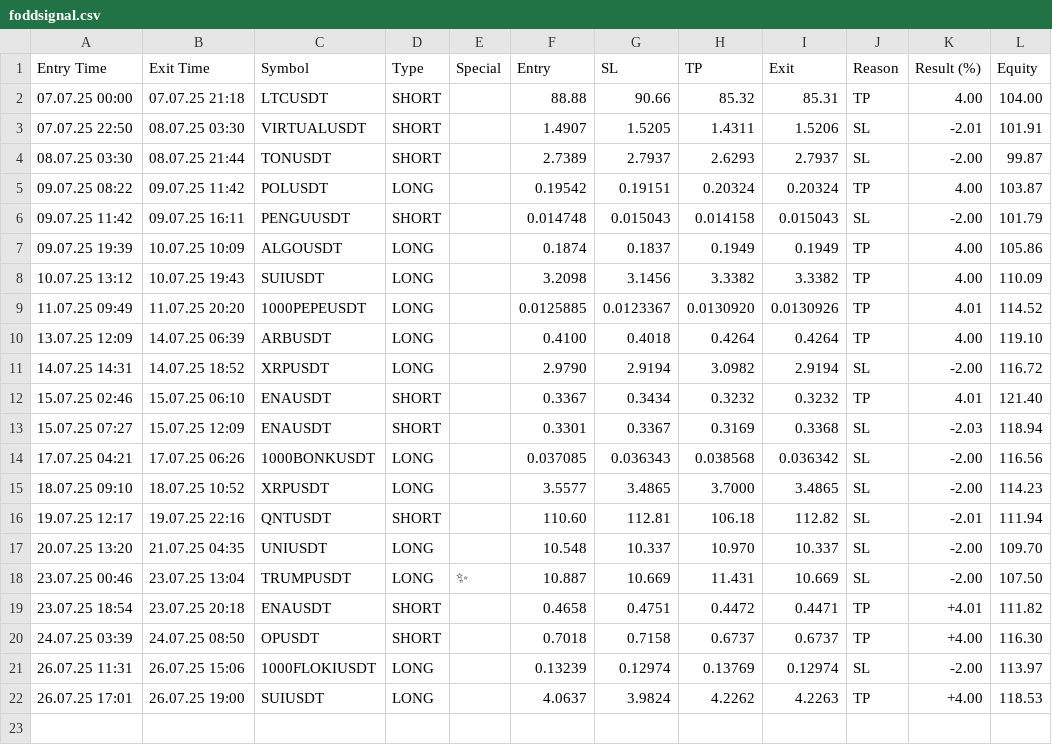
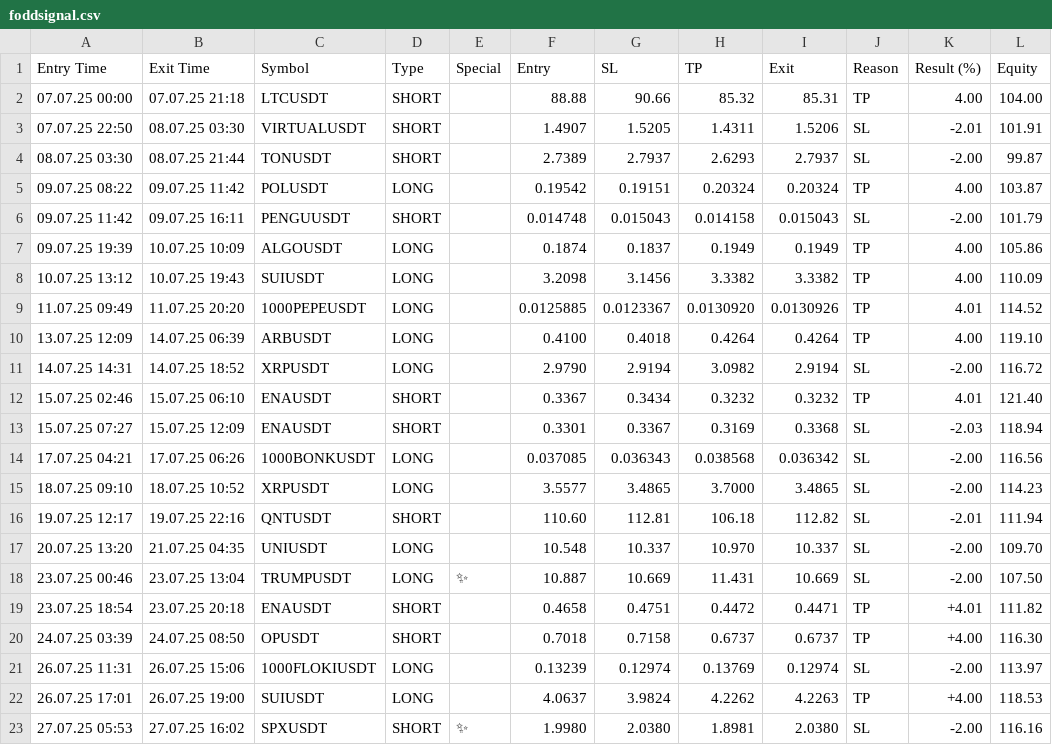
Before and after one commit to vFODD/FODDSIGNAL, a CSV file: foddsignal.csv, drawn as a sheet; the diff names each change by its address in the sheet, - before the commit and + after, or states it on an @@ line.

Commit message:
Güncelleme - 2025-07-27 16:02:22

```diff
--- a/foddsignal.csv
+++ b/foddsignal.csv
+row 23: 27.07.25 05:53 | 27.07.25 16:02 | SPXUSDT | SHORT | ✨ | 1.9980 | 2.0380 | 1.8981 | 2.0380 | SL | -2.00 | 116.16
```
